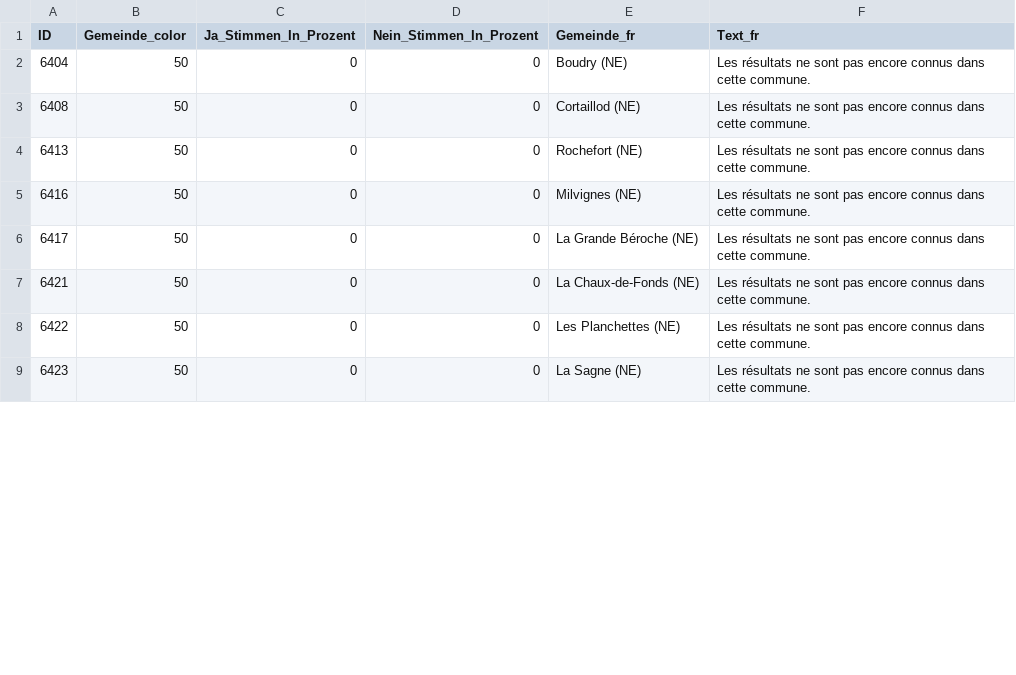
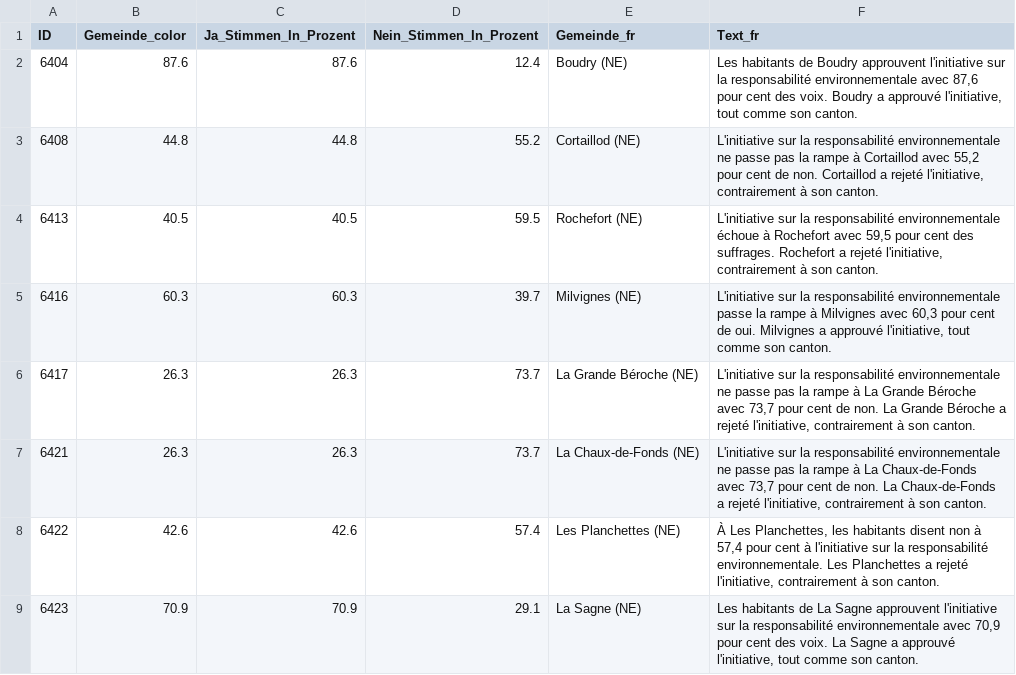
Before and after one commit to awp-finanznachrichten/lena_februar2025, a CSV file: Output_Cantons/NE_CH_Umweltverantwortung_dw_fr.csv, drawn as a sheet; only a part is shown; the diff covers the shown part only.

```diff
--- a/Output_Cantons/NE_CH_Umweltverantwortung_dw_fr.csv
+++ b/Output_Cantons/NE_CH_Umweltverantwortung_dw_fr.csv
@@ -1,9 +1,9 @@
 "ID","Gemeinde_color","Ja_Stimmen_In_Prozent","Nein_Stimmen_In_Prozent","Gemeinde_fr","Text_fr"
-6404,50,0,0,"Boudry (NE)","Les résultats ne sont pas encore connus dans cette commune."
-6408,50,0,0,"Cortaillod (NE)","Les résultats ne sont pas encore connus dans cette commune."
-6413,50,0,0,"Rochefort (NE)","Les résultats ne sont pas encore connus dans cette commune."
-6416,50,0,0,"Milvignes (NE)","Les résultats ne sont pas encore connus dans cette commune."
-6417,50,0,0,"La Grande Béroche (NE)","Les résultats ne sont pas encore connus dans cette commune."
-6421,50,0,0,"La Chaux-de-Fonds (NE)","Les résultats ne sont pas encore connus dans cette commune."
-6422,50,0,0,"Les Planchettes (NE)","Les résultats ne sont pas encore connus dans cette commune."
-6423,50,0,0,"La Sagne (NE)","Les résultats ne sont pas encore connus dans cette commune."
+6404,87.6,87.6,12.4,"Boudry (NE)","Les habitants de Boudry approuvent l'initiative sur la responsabilité environnementale avec 87,6 pour cent des voix. Boudry a approuvé l'initiative, tout comme son canton."
+6408,44.8,44.8,55.2,"Cortaillod (NE)","L'initiative sur la responsabilité environnementale ne passe pas la rampe à Cortaillod avec 55,2 pour cent de non. Cortaillod a rejeté l'initiative, contrairement à son canton."
+6413,40.5,40.5,59.5,"Rochefort (NE)","L'initiative sur la responsabilité environnementale échoue à Rochefort avec 59,5 pour cent des suffrages. Rochefort a rejeté l'initiative, contrairement à son canton."
+6416,60.3,60.3,39.7,"Milvignes (NE)","L'initiative sur la responsabilité environnementale passe la rampe à Milvignes avec 60,3 pour cent de oui. Milvignes a approuvé l'initiative, tout comme son canton."
+6417,26.3,26.3,73.7,"La Grande Béroche (NE)","L'initiative sur la responsabilité environnementale ne passe pas la rampe à La Grande Béroche avec 73,7 pour cent de non. La Grande Béroche a rejeté l'initiative, contrairement à son canton."
+6421,26.3,26.3,73.7,"La Chaux-de-Fonds (NE)","L'initiative sur la responsabilité environnementale ne passe pas la rampe à La Chaux-de-Fonds avec 73,7 pour cent de non. La Chaux-de-Fonds a rejeté l'initiative, contrairement à son canton."
+6422,42.6,42.6,57.4,"Les Planchettes (NE)","À Les Planchettes, les habitants disent non à 57,4 pour cent à l'initiative sur la responsabilité environnementale. Les Planchettes a rejeté l'initiative, contrairement à son canton."
+6423,70.9,70.9,29.1,"La Sagne (NE)","Les habitants de La Sagne approuvent l'initiative sur la responsabilité environnementale avec 70,9 pour cent des voix. La Sagne a approuvé l'initiative, tout comme son canton."
```
Also changed, not shown: 64 edited cells elsewhere in this file, Output_Cantons/AR_CH_Umweltverantwortung_dw_de.csv, Output_Cantons/GE_CH_Umweltverantwortung_dw_fr.csv, 35 other files.
